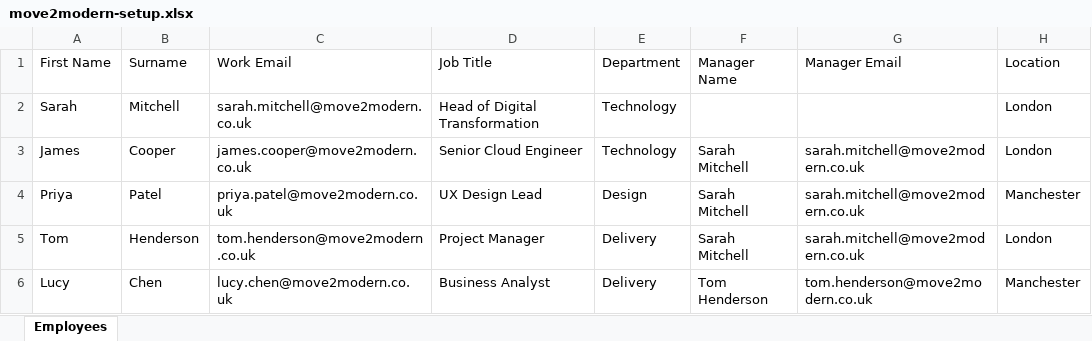
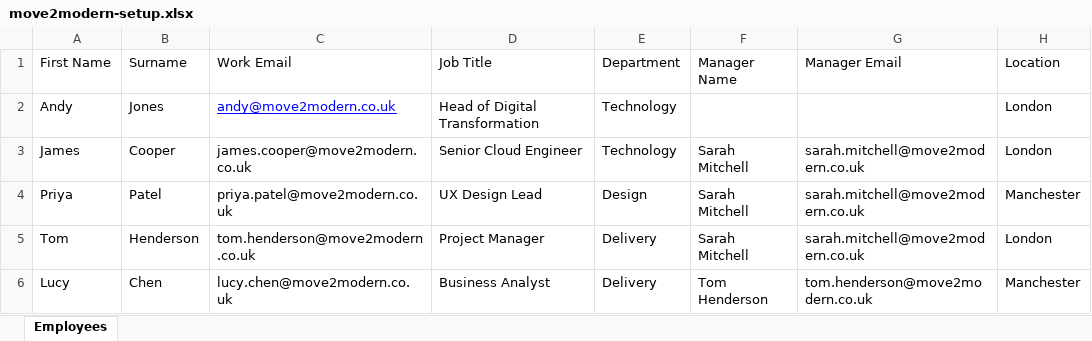
Before and after one commit to Croxleyboy/InflowHR, an Excel workbook: public/move2modern-setup.xlsx, sheet Employees, drawn as a sheet; only a part is shown; values as stored, in another font and other column widths than the file's, no borders; the diff names each change by its address in the sheet, - before the commit and + after, or states it on an @@ line.

Commit message:
Update move2modern-setup.xlsx

```diff
--- a/public/move2modern-setup.xlsx (sheet Employees)
+++ b/public/move2modern-setup.xlsx (sheet Employees)
-A2 (First Name): Sarah
+A2 (First Name): Andy
-B2 (Surname): Mitchell
+B2 (Surname): Jones
-C2 (Work Email): sarah.mitchell@move2modern.co.uk
+C2 (Work Email): andy@move2modern.co.uk
@@ C2 underline: off → on, text colour: black → #0000FF @@
```
